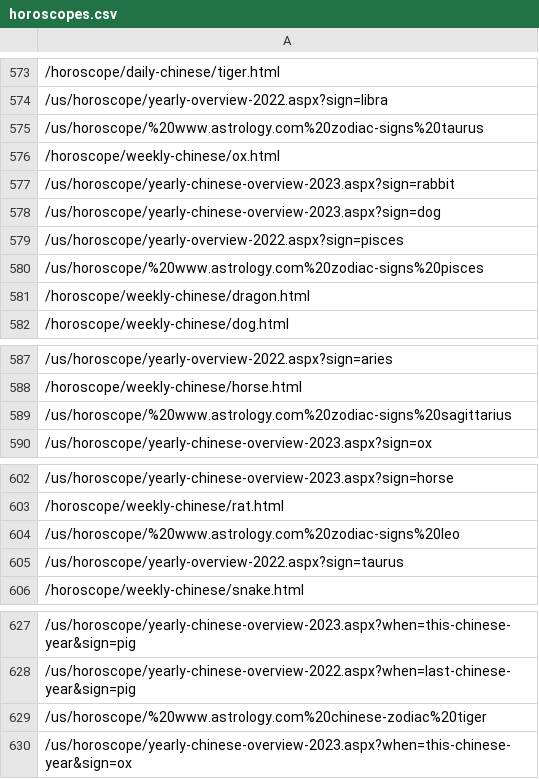
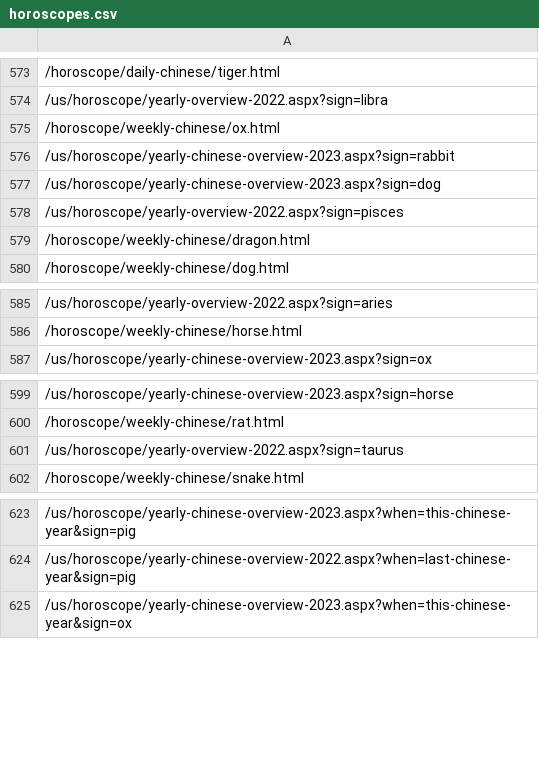
Before and after one commit to DavertoMunoz/IngenioJmeterScripts, a CSV file: Astrology/Astrology_URL_CSV/horoscopes.csv, drawn as a sheet; only a part is shown, gaps mark what is left out; the diff names each change by its address in the sheet, - before the commit and + after, or states it on an @@ line.

```diff
--- a/Astrology/Astrology_URL_CSV/horoscopes.csv
+++ b/Astrology/Astrology_URL_CSV/horoscopes.csv
-row 575: /us/horoscope/%20www.astrology.com%20zodiac-signs%20taurus
-row 580: /us/horoscope/%20www.astrology.com%20zodiac-signs%20pisces
-row 589: /us/horoscope/%20www.astrology.com%20zodiac-signs%20sagittarius
-row 604: /us/horoscope/%20www.astrology.com%20zodiac-signs%20leo
-row 629: /us/horoscope/%20www.astrology.com%20chinese-zodiac%20tiger
```
Also changed, not shown: Astrology/Astrology_URL_CSV/LearnPages_01.csv, Astrology/Astrology_URL_CSV/LearnPages_02.csv, 19 other files.
